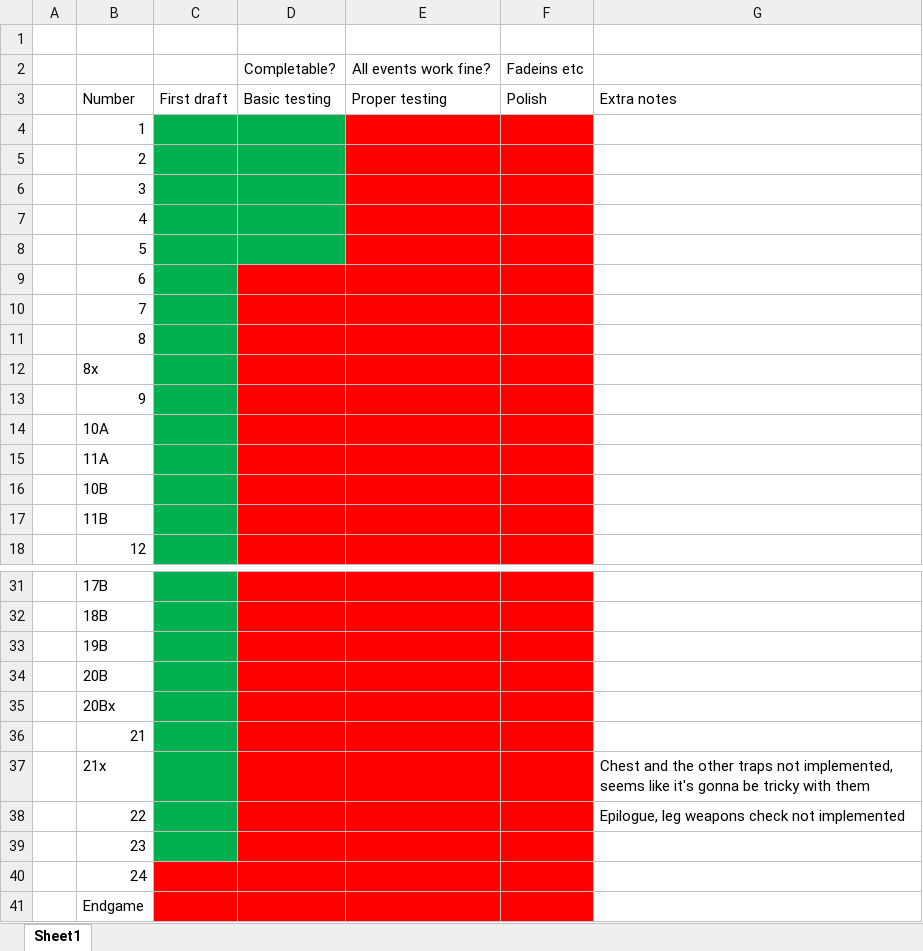
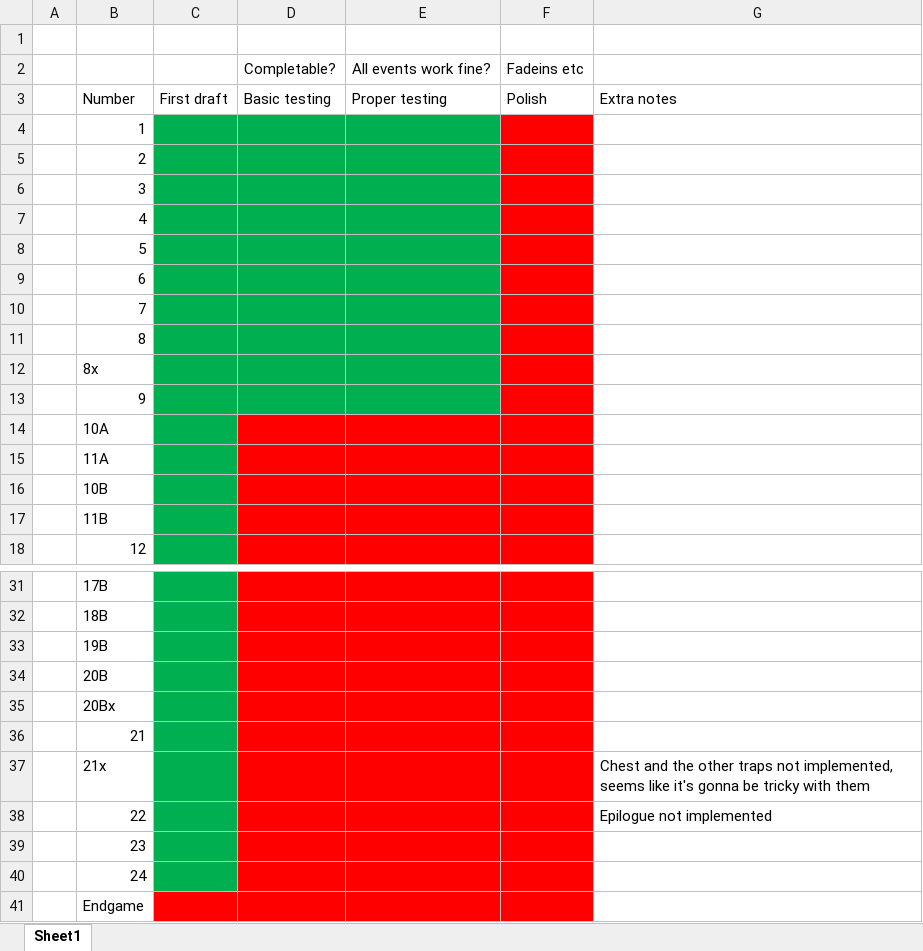
Before and after one commit to Gofer2x/FE6-in-FE8-Buildfile, an Excel workbook: Chapter progress.xlsx, sheet Sheet1, drawn as a sheet; only a part is shown, gaps mark what is left out; values as stored, in another font and other column widths than the file's, no borders; the diff names each change by its address in the sheet, - before the commit and + after, or states it on an @@ line.

```diff
--- a/Chapter progress.xlsx (sheet Sheet1)
+++ b/Chapter progress.xlsx (sheet Sheet1)
-E4:E8 fill: #FF0000
+E4:E8 fill: #00B050
-D9:E13 fill: #FF0000
+D9:E13 fill: #00B050
-G38: Epilogue, leg weapons check not implemented
+G38: Epilogue not implemented
-C40 fill: #FF0000
+C40 fill: #00B050
```
Also changed, not shown: 42 other files.
